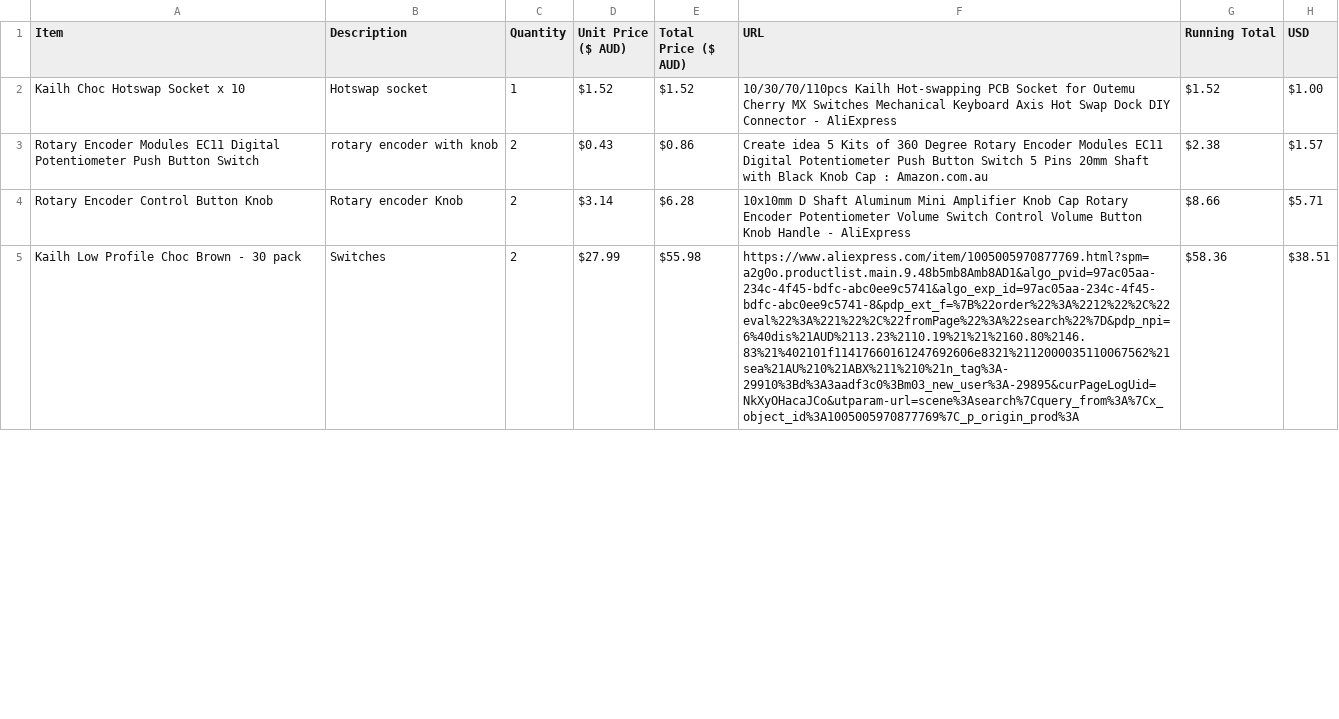
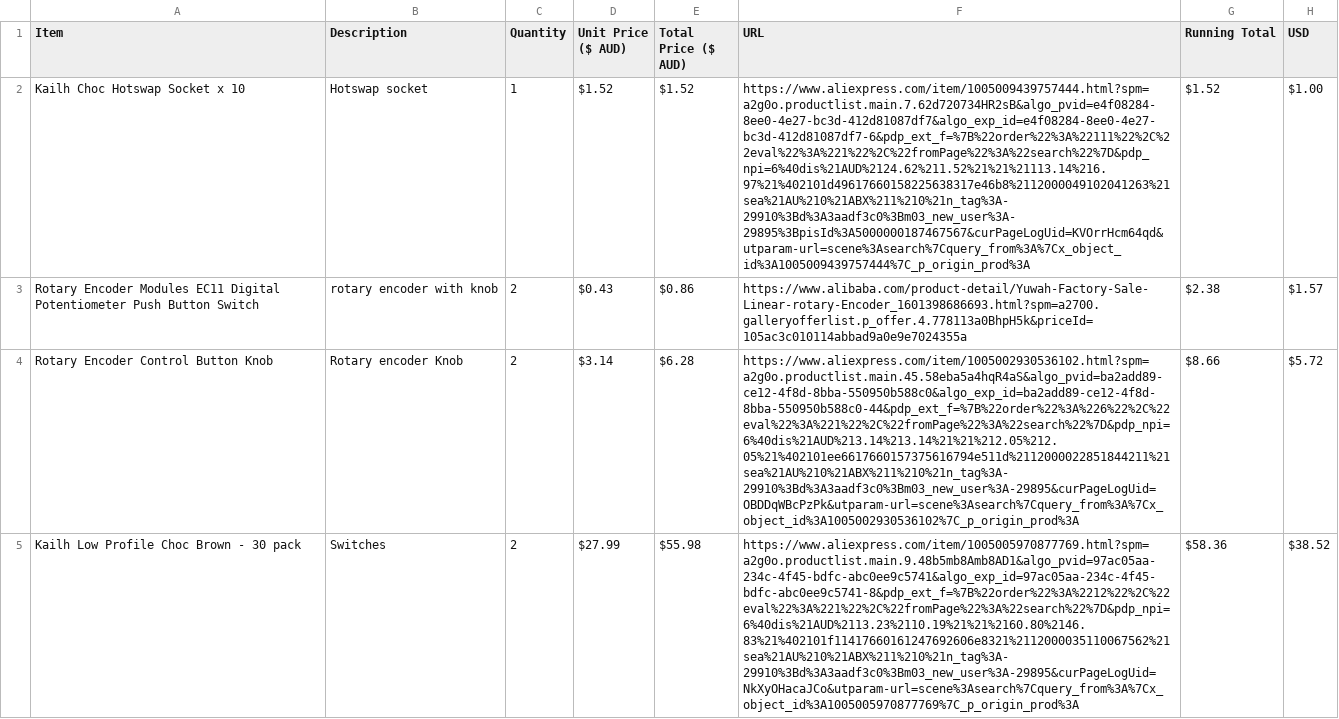
Before and after one commit to Arwinplayz/Split-Keyboard, a CSV file: Bill Of Materials (Split Keyboard).csv, drawn as a sheet; only a part is shown; the diff covers the shown part only; the diff names each change by its address in the sheet, - before the commit and + after, or states it on an @@ line.

Commit message:
Update Bill Of Materials (Split Keyboard).csv

```diff
--- a/Bill Of Materials (Split Keyboard).csv
+++ b/Bill Of Materials (Split Keyboard).csv
-F2 (URL): 10/30/70/110pcs Kailh Hot-swapping PCB Socket for Outemu Cherry MX Switches Mechanical Keyboard Axis Hot Swap Dock DIY Connector - AliExpress
+F2 (URL): https://www.aliexpress.com/item/1005009439757444.html?spm=a2g0o.productlist.main.7.62d720734HR2sB&algo_pvid=e4f08284-8ee0-4e27-bc3d-412d81087df7&algo_exp_id=e4f08284-8ee0-4e27-bc3d-412d81087df7-6&pdp_ext_f=%7B%22order%22%3A%22111%22%2C%22eval%22%3A%221%22%2C%22fromPage%22%3A%22search%22%7D&pdp_npi=6%40dis%21AUD%2124.62%211.52%21%21%21113.14%216.97%21%402101d49617660158225638317e46b8%2112000049102041263%21sea%21AU%210%21ABX%211%210%21n_tag%3A-29910%3Bd%3A3aadf3c0%3Bm03_new_user%3A-29895%3BpisId%3A5000000187467567&curPageLogUid=KVOrrHcm64qd&utparam-url=scene%3Asearch%7Cquery_from%3A%7Cx_object_id%3A1005009439757444%7C_p_origin_prod%3A
-F3 (URL): Create idea 5 Kits of 360 Degree Rotary Encoder Modules EC11 Digital Potentiometer Push Button Switch 5 Pins 20mm Shaft with Black Knob Cap : Amazon.com.au
+F3 (URL): https://www.alibaba.com/product-detail/Yuwah-Factory-Sale-Linear-rotary-Encoder_1601398686693.html?spm=a2700.galleryofferlist.p_offer.4.778113a0BhpH5k&priceId=105ac3c010114abbad9a0e9e7024355a
-F4 (URL): 10x10mm D Shaft Aluminum Mini Amplifier Knob Cap Rotary Encoder Potentiometer Volume Switch Control Volume Button Knob Handle - AliExpress
+F4 (URL): https://www.aliexpress.com/item/1005002930536102.html?spm=a2g0o.productlist.main.45.58eba5a4hqR4aS&algo_pvid=ba2add89-ce12-4f8d-8bba-550950b588c0&algo_exp_id=ba2add89-ce12-4f8d-8bba-550950b588c0-44&pdp_ext_f=%7B%22order%22%3A%226%22%2C%22eval%22%3A%221%22%2C%22fromPage%22%3A%22search%22%7D&pdp_npi=6%40dis%21AUD%213.14%213.14%21%21%212.05%212.05%21%402101ee6617660157375616794e511d%2112000022851844211%21sea%21AU%210%21ABX%211%210%21n_tag%3A-29910%3Bd%3A3aadf3c0%3Bm03_new_user%3A-29895&curPageLogUid=OBDDqWBcPzPk&utparam-url=scene%3Asearch%7Cquery_from%3A%7Cx_object_id%3A1005002930536102%7C_p_origin_prod%3A
-H4 (USD): $5.71
+H4 (USD): $5.72
-H5 (USD): $38.51
+H5 (USD): $38.52
```
Also changed, not shown: 10 edited cells elsewhere in this file.
